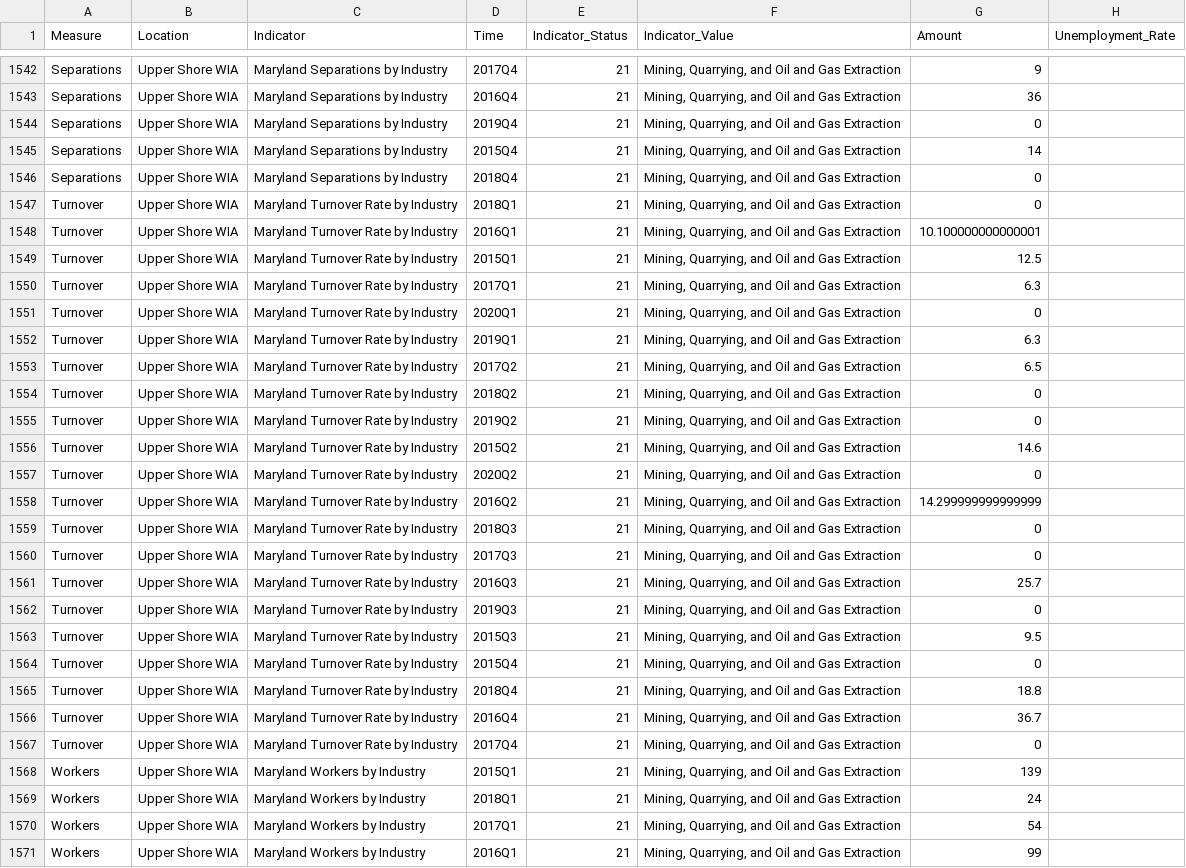
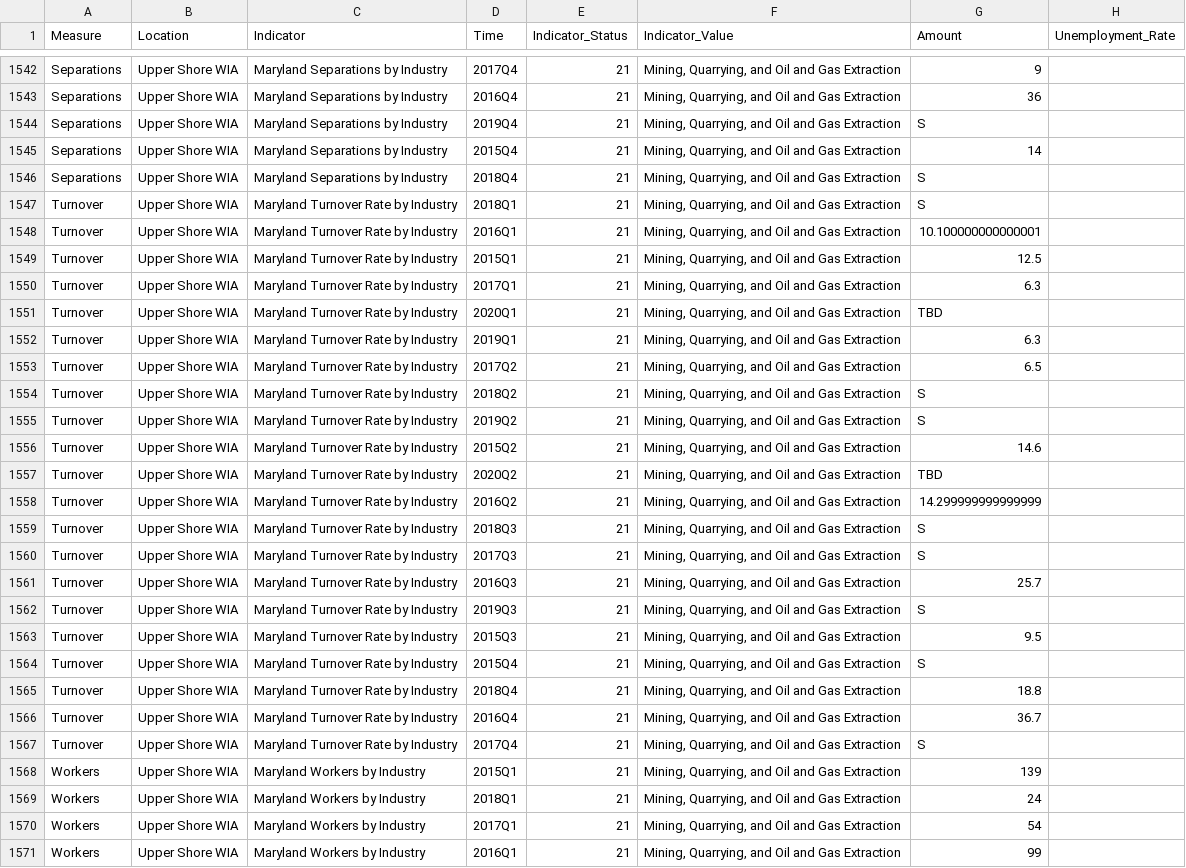
Before and after one commit to Sabelo954/Dashboard-update, a CSV file: DLLR-Dashboard-Refractored-master/docs/data/wda/UpperShoreLWDA.csv, drawn as a sheet; only a part is shown, gaps mark what is left out; the diff covers the shown part only.

Commit message:
Upper Shore Update TBD

```diff
--- a/DLLR-Dashboard-Refractored-master/docs/data/wda/UpperShoreLWDA.csv
+++ b/DLLR-Dashboard-Refractored-master/docs/data/wda/UpperShoreLWDA.csv
@@ -1543,6 +1543,6 @@ Separations,Upper Shore WIA,Maryland Separations by Industry,2017Q4,21,"Mining,
 Separations,Upper Shore WIA,Maryland Separations by Industry,2016Q4,21,"Mining, Quarrying, and Oil and Gas Extraction",36
-Separations,Upper Shore WIA,Maryland Separations by Industry,2019Q4,21,"Mining, Quarrying, and Oil and Gas Extraction",0
+Separations,Upper Shore WIA,Maryland Separations by Industry,2019Q4,21,"Mining, Quarrying, and Oil and Gas Extraction",S
 Separations,Upper Shore WIA,Maryland Separations by Industry,2015Q4,21,"Mining, Quarrying, and Oil and Gas Extraction",14
-Separations,Upper Shore WIA,Maryland Separations by Industry,2018Q4,21,"Mining, Quarrying, and Oil and Gas Extraction",0
-Turnover,Upper Shore WIA,Maryland Turnover Rate by Industry,2018Q1,21,"Mining, Quarrying, and Oil and Gas Extraction",0
+Separations,Upper Shore WIA,Maryland Separations by Industry,2018Q4,21,"Mining, Quarrying, and Oil and Gas Extraction",S
+Turnover,Upper Shore WIA,Maryland Turnover Rate by Industry,2018Q1,21,"Mining, Quarrying, and Oil and Gas Extraction",S
 Turnover,Upper Shore WIA,Maryland Turnover Rate by Industry,2016Q1,21,"Mining, Quarrying, and Oil and Gas Extraction",10.100000000000001
@@ -1550,19 +1550,19 @@ Turnover,Upper Shore WIA,Maryland Turnover Rate by Industry,2015Q1,21,"Mining, Q
 Turnover,Upper Shore WIA,Maryland Turnover Rate by Industry,2017Q1,21,"Mining, Quarrying, and Oil and Gas Extraction",6.3
-Turnover,Upper Shore WIA,Maryland Turnover Rate by Industry,2020Q1,21,"Mining, Quarrying, and Oil and Gas Extraction",0
+Turnover,Upper Shore WIA,Maryland Turnover Rate by Industry,2020Q1,21,"Mining, Quarrying, and Oil and Gas Extraction",TBD
 Turnover,Upper Shore WIA,Maryland Turnover Rate by Industry,2019Q1,21,"Mining, Quarrying, and Oil and Gas Extraction",6.3
 Turnover,Upper Shore WIA,Maryland Turnover Rate by Industry,2017Q2,21,"Mining, Quarrying, and Oil and Gas Extraction",6.5
-Turnover,Upper Shore WIA,Maryland Turnover Rate by Industry,2018Q2,21,"Mining, Quarrying, and Oil and Gas Extraction",0
-Turnover,Upper Shore WIA,Maryland Turnover Rate by Industry,2019Q2,21,"Mining, Quarrying, and Oil and Gas Extraction",0
+Turnover,Upper Shore WIA,Maryland Turnover Rate by Industry,2018Q2,21,"Mining, Quarrying, and Oil and Gas Extraction",S
+Turnover,Upper Shore WIA,Maryland Turnover Rate by Industry,2019Q2,21,"Mining, Quarrying, and Oil and Gas Extraction",S
 Turnover,Upper Shore WIA,Maryland Turnover Rate by Industry,2015Q2,21,"Mining, Quarrying, and Oil and Gas Extraction",14.6
-Turnover,Upper Shore WIA,Maryland Turnover Rate by Industry,2020Q2,21,"Mining, Quarrying, and Oil and Gas Extraction",0
+Turnover,Upper Shore WIA,Maryland Turnover Rate by Industry,2020Q2,21,"Mining, Quarrying, and Oil and Gas Extraction",TBD
 Turnover,Upper Shore WIA,Maryland Turnover Rate by Industry,2016Q2,21,"Mining, Quarrying, and Oil and Gas Extraction",14.299999999999999
-Turnover,Upper Shore WIA,Maryland Turnover Rate by Industry,2018Q3,21,"Mining, Quarrying, and Oil and Gas Extraction",0
-Turnover,Upper Shore WIA,Maryland Turnover Rate by Industry,2017Q3,21,"Mining, Quarrying, and Oil and Gas Extraction",0
+Turnover,Upper Shore WIA,Maryland Turnover Rate by Industry,2018Q3,21,"Mining, Quarrying, and Oil and Gas Extraction",S
+Turnover,Upper Shore WIA,Maryland Turnover Rate by Industry,2017Q3,21,"Mining, Quarrying, and Oil and Gas Extraction",S
 Turnover,Upper Shore WIA,Maryland Turnover Rate by Industry,2016Q3,21,"Mining, Quarrying, and Oil and Gas Extraction",25.7
-Turnover,Upper Shore WIA,Maryland Turnover Rate by Industry,2019Q3,21,"Mining, Quarrying, and Oil and Gas Extraction",0
+Turnover,Upper Shore WIA,Maryland Turnover Rate by Industry,2019Q3,21,"Mining, Quarrying, and Oil and Gas Extraction",S
 Turnover,Upper Shore WIA,Maryland Turnover Rate by Industry,2015Q3,21,"Mining, Quarrying, and Oil and Gas Extraction",9.5
-Turnover,Upper Shore WIA,Maryland Turnover Rate by Industry,2015Q4,21,"Mining, Quarrying, and Oil and Gas Extraction",0
+Turnover,Upper Shore WIA,Maryland Turnover Rate by Industry,2015Q4,21,"Mining, Quarrying, and Oil and Gas Extraction",S
 Turnover,Upper Shore WIA,Maryland Turnover Rate by Industry,2018Q4,21,"Mining, Quarrying, and Oil and Gas Extraction",18.8
 Turnover,Upper Shore WIA,Maryland Turnover Rate by Industry,2016Q4,21,"Mining, Quarrying, and Oil and Gas Extraction",36.7
-Turnover,Upper Shore WIA,Maryland Turnover Rate by Industry,2017Q4,21,"Mining, Quarrying, and Oil and Gas Extraction",0
+Turnover,Upper Shore WIA,Maryland Turnover Rate by Industry,2017Q4,21,"Mining, Quarrying, and Oil and Gas Extraction",S
 Workers,Upper Shore WIA,Maryland Workers by Industry,2015Q1,21,"Mining, Quarrying, and Oil and Gas Extraction",139
```
Also changed, not shown: 169 edited cells elsewhere in this file, DLLR-Dashboard-Refractored-master/src/data/wda/UpperShoreLWDA.csv.
